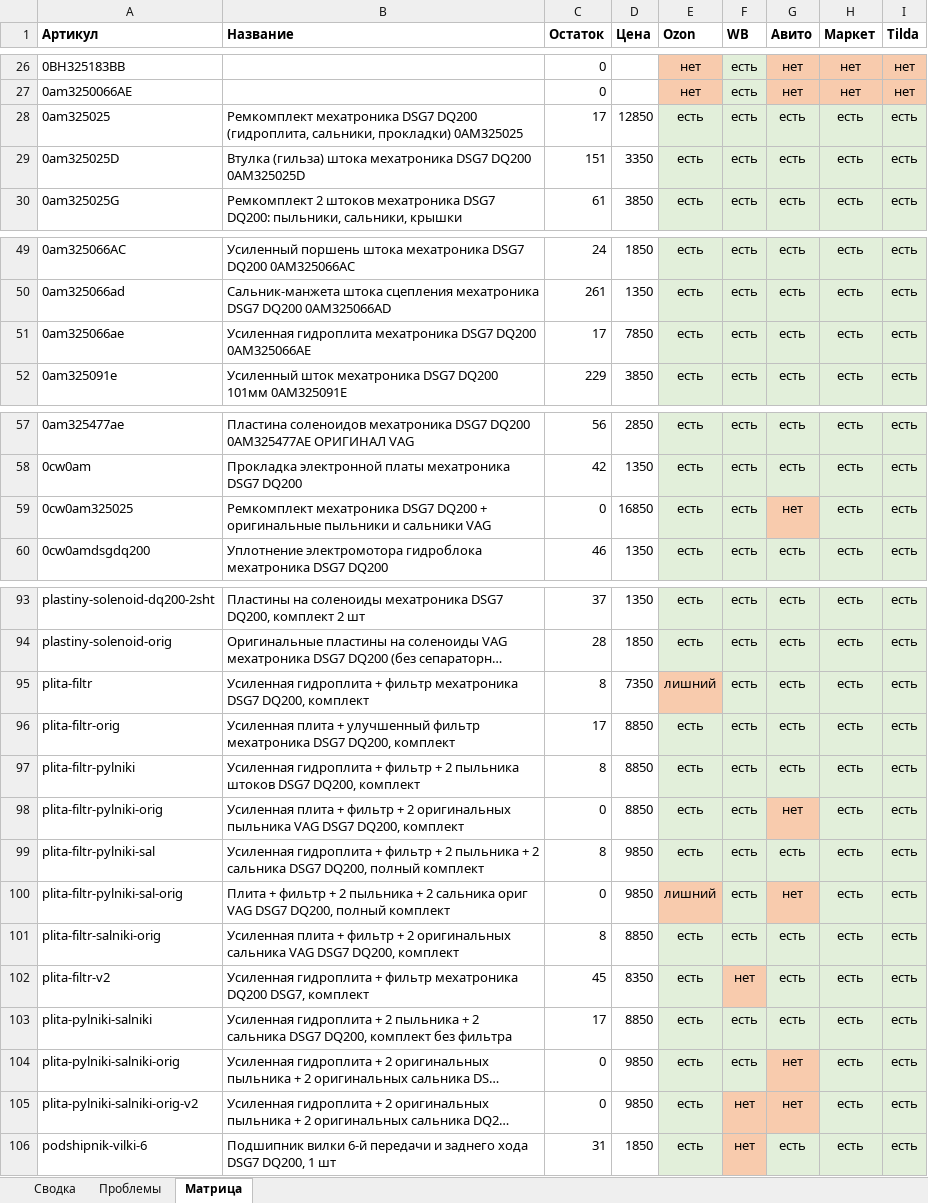
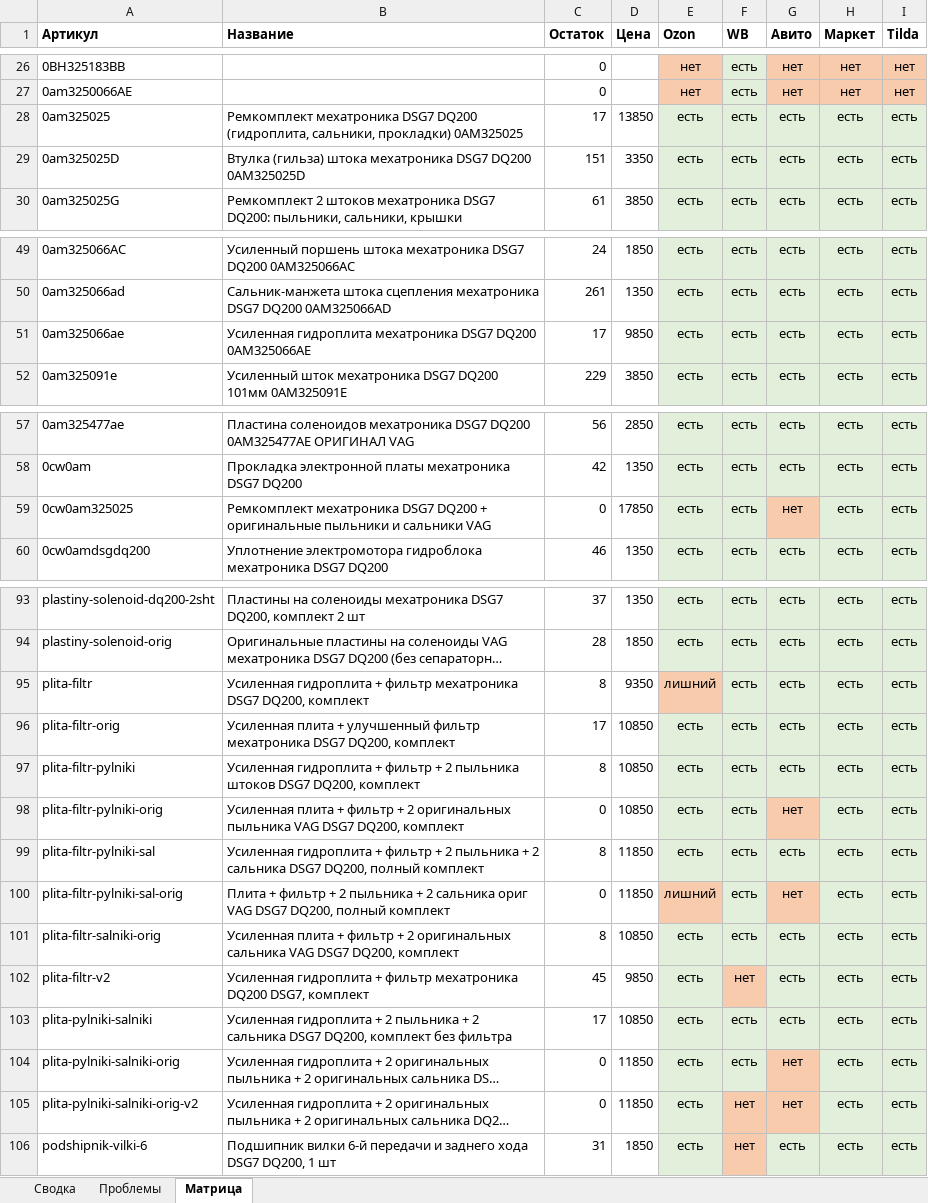
Before and after one commit to antongrigorenko844-prog/marketplace-agent, an Excel workbook: data/audit_report.xlsx, sheet Матрица, drawn as a sheet; only a part is shown, gaps mark what is left out; long unchanged cells end in …; values as stored, in another font and other column widths than the file's, no borders; the diff names each change by its address in the sheet, - before the commit and + after, or states it on an @@ line.

```diff
--- a/data/audit_report.xlsx (sheet Матрица)
+++ b/data/audit_report.xlsx (sheet Матрица)
-D28 (Цена): 12850
+D28 (Цена): 13850
-D51 (Цена): 7850
+D51 (Цена): 9850
-D59 (Цена): 16850
+D59 (Цена): 17850
-D95 (Цена): 7350
+D95 (Цена): 9350
-D96:D98 (Цена): 8850
+D96:D98 (Цена): 10850
-D99:D100 (Цена): 9850
+D99:D100 (Цена): 11850
-D101 (Цена): 8850
+D101 (Цена): 10850
-D102 (Цена): 8350
+D102 (Цена): 9850
-D103 (Цена): 8850
+D103 (Цена): 10850
-D104:D105 (Цена): 9850
+D104:D105 (Цена): 11850
```
Also changed, not shown: sheet Проблемы, sheet Сводка, data/avito_site_price_overrides.xlsx, data/master_control.xlsx, 16 other files.
